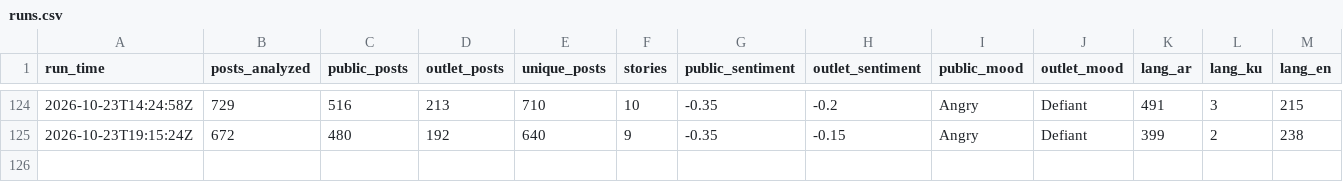
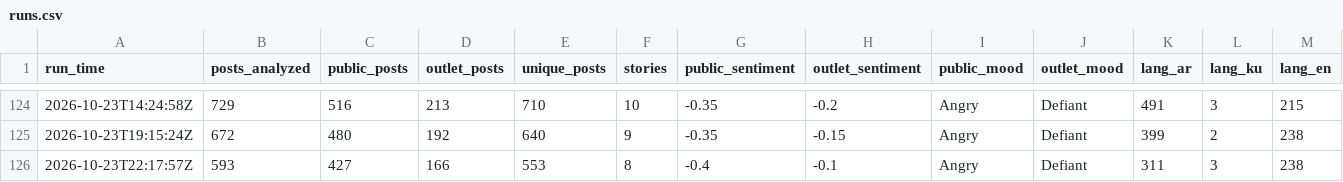
Before and after one commit to Brunopomodoro/syria-narrative-tracker, a CSV file: data/exports/2026-10/runs.csv, drawn as a sheet; only a part is shown, gaps mark what is left out; rows hold the shown columns only; the diff names each change by its address in the sheet, - before the commit and + after, or states it on an @@ line.

```diff
--- a/data/exports/2026-10/runs.csv
+++ b/data/exports/2026-10/runs.csv
+row 126: 2026-10-23T22:17:57Z | 593 | 427 | 166 | 553 | 8 | -0.4 | -0.1 | Angry | Defiant | 311 | 3 | 238
```
Also changed, not shown: data/exports/2026-10/themes.csv, 43 other files.
